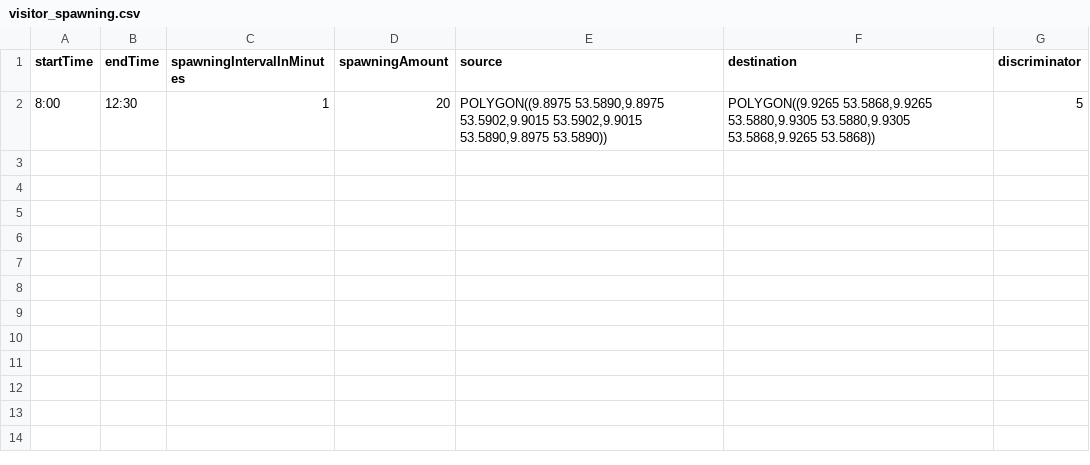
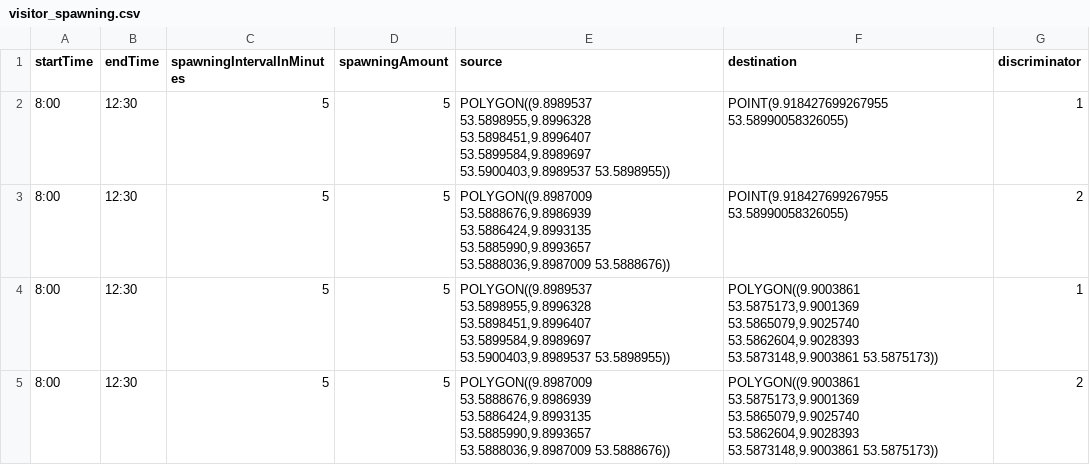
Before and after one commit to MARS-Group-HAW/model-soh, a CSV file: SOHBigEventBox/resources/visitor_spawning.csv, drawn as a sheet.

Commit message:
Update visitor_spawning.csv with new spawning data and intervals

```diff
--- a/SOHBigEventBox/resources/visitor_spawning.csv
+++ b/SOHBigEventBox/resources/visitor_spawning.csv
@@ -1,2 +1,5 @@
 startTime,endTime,spawningIntervalInMinutes,spawningAmount,source,destination,discriminator
-8:00,12:30,1,20,"POLYGON((9.8975 53.5890,9.8975 53.5902,9.9015 53.5902,9.9015 53.5890,9.8975 53.5890))","POLYGON((9.9265 53.5868,9.9265 53.5880,9.9305 53.5880,9.9305 53.5868,9.9265 53.5868))",5
+8:00,12:30,5,5,"POLYGON((9.8989537 53.5898955,9.8996328 53.5898451,9.8996407 53.5899584,9.8989697 53.5900403,9.8989537 53.5898955))","POINT(9.918427699267955 53.58990058326055)",1
+8:00,12:30,5,5,"POLYGON((9.8987009 53.5888676,9.8986939 53.5886424,9.8993135 53.5885990,9.8993657 53.5888036,9.8987009 53.5888676))","POINT(9.918427699267955 53.58990058326055)",2
+8:00,12:30,5,5,"POLYGON((9.8989537 53.5898955,9.8996328 53.5898451,9.8996407 53.5899584,9.8989697 53.5900403,9.8989537 53.5898955))","POLYGON((9.9003861 53.5875173,9.9001369 53.5865079,9.9025740 53.5862604,9.9028393 53.5873148,9.9003861 53.5875173))",1
+8:00,12:30,5,5,"POLYGON((9.8987009 53.5888676,9.8986939 53.5886424,9.8993135 53.5885990,9.8993657 53.5888036,9.8987009 53.5888676))","POLYGON((9.9003861 53.5875173,9.9001369 53.5865079,9.9025740 53.5862604,9.9028393 53.5873148,9.9003861 53.5875173))",2
```
